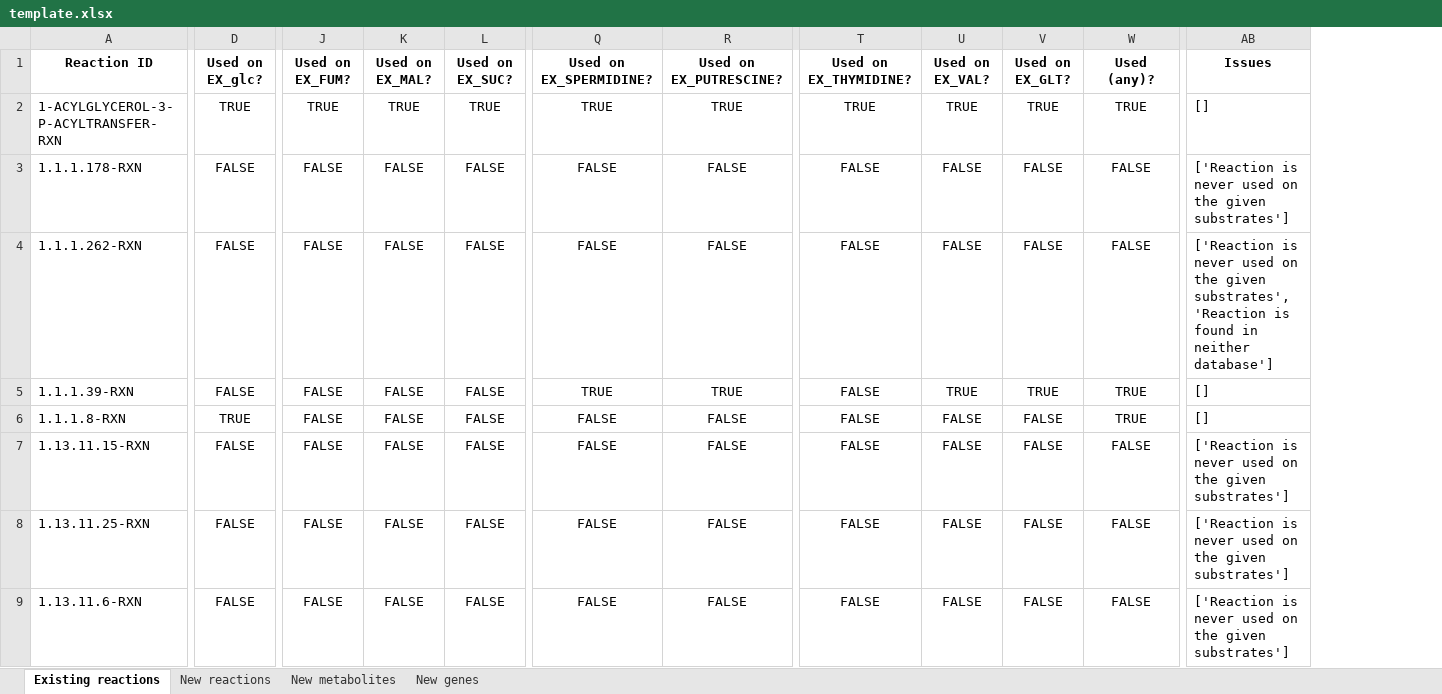
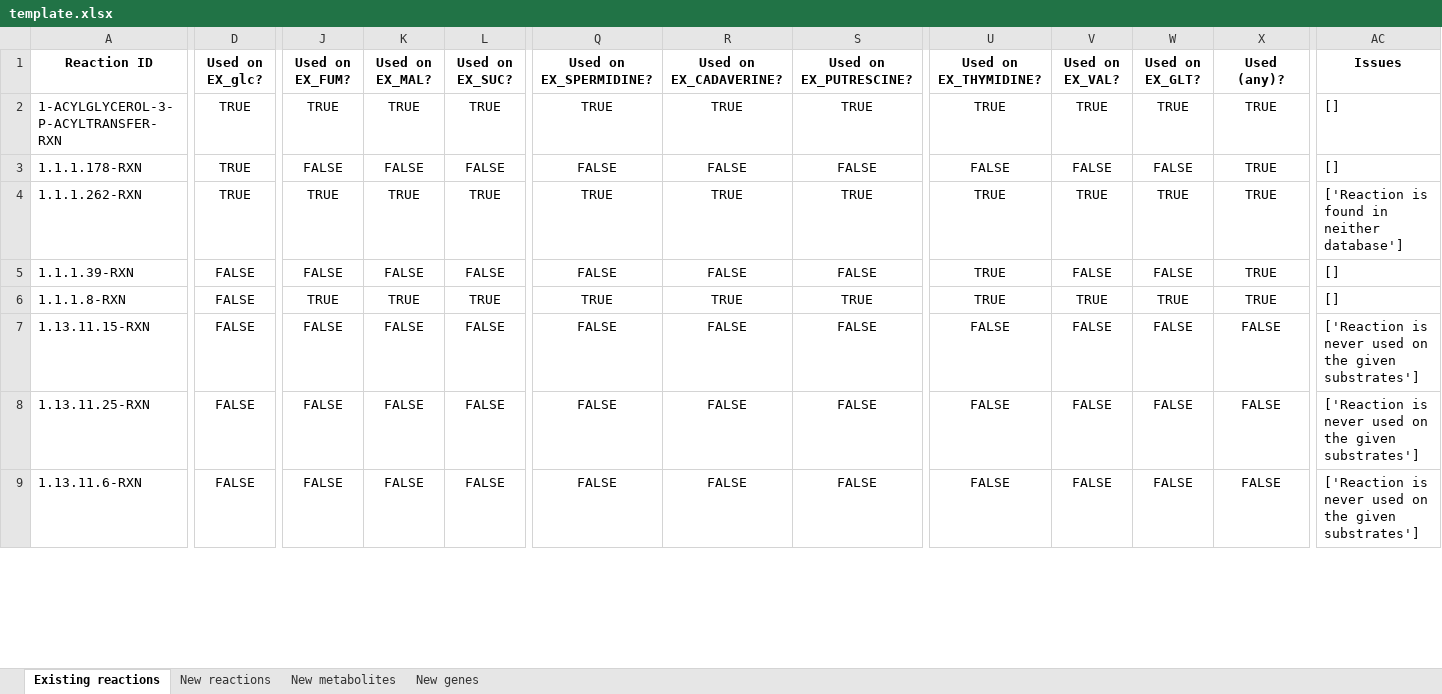
Before and after one commit to C-CoMP-STC/rpom-fba, an Excel workbook: model_building/biocyc_update_pipeline/templates/template.xlsx, sheet Existing reactions, drawn as a sheet; only a part is shown, gaps mark what is left out; values as stored, in another font and other column widths than the file's, no borders; addresses are those after the commit; the diff covers the shown part only; the diff names each change by its address in the sheet, - before the commit and + after, or states it on an @@ line.

```diff
--- a/model_building/biocyc_update_pipeline/templates/template.xlsx (sheet Existing reactions)
+++ b/model_building/biocyc_update_pipeline/templates/template.xlsx (sheet Existing reactions)
+column R (Used on EX_CADAVERINE?), rows 2-9: TRUE | FALSE | TRUE | FALSE | TRUE | FALSE | FALSE | FALSE
-D3:D4 (Used on EX_glc?): FALSE
+D3:D4 (Used on EX_glc?): TRUE
-X3:X4 (Used (any)?): FALSE
+X3:X4 (Used (any)?): TRUE
-AC3 (Issues): ['Reaction is never used on the given substrates']
+AC3 (Issues): []
-J4 (Used on EX_FUM?): FALSE
+J4 (Used on EX_FUM?): TRUE
-K4 (Used on EX_MAL?): FALSE
+K4 (Used on EX_MAL?): TRUE
-L4 (Used on EX_SUC?): FALSE
+L4 (Used on EX_SUC?): TRUE
-Q4 (Used on EX_SPERMIDINE?): FALSE
+Q4 (Used on EX_SPERMIDINE?): TRUE
-S4 (Used on EX_PUTRESCINE?): FALSE
+S4 (Used on EX_PUTRESCINE?): TRUE
-U4:U6 (Used on EX_THYMIDINE?): FALSE
+U4:U6 (Used on EX_THYMIDINE?): TRUE
-V4 (Used on EX_VAL?): FALSE
+V4 (Used on EX_VAL?): TRUE
-W4 (Used on EX_GLT?): FALSE
+W4 (Used on EX_GLT?): TRUE
-AC4 (Issues): ['Reaction is never used on the given substrates', 'Reaction is found in…
+AC4 (Issues): ['Reaction is found in…
-Q5 (Used on EX_SPERMIDINE?): TRUE
+Q5 (Used on EX_SPERMIDINE?): FALSE
-S5 (Used on EX_PUTRESCINE?): TRUE
+S5 (Used on EX_PUTRESCINE?): FALSE
-V5 (Used on EX_VAL?): TRUE
+V5 (Used on EX_VAL?): FALSE
-W5 (Used on EX_GLT?): TRUE
+W5 (Used on EX_GLT?): FALSE
-D6 (Used on EX_glc?): TRUE
+D6 (Used on EX_glc?): FALSE
-J6 (Used on EX_FUM?): FALSE
+J6 (Used on EX_FUM?): TRUE
-K6 (Used on EX_MAL?): FALSE
+K6 (Used on EX_MAL?): TRUE
-L6 (Used on EX_SUC?): FALSE
+L6 (Used on EX_SUC?): TRUE
-Q6 (Used on EX_SPERMIDINE?): FALSE
+Q6 (Used on EX_SPERMIDINE?): TRUE
-S6 (Used on EX_PUTRESCINE?): FALSE
+S6 (Used on EX_PUTRESCINE?): TRUE
-V6 (Used on EX_VAL?): FALSE
+V6 (Used on EX_VAL?): TRUE
-W6 (Used on EX_GLT?): FALSE
+W6 (Used on EX_GLT?): TRUE
```
Also changed, not shown: 2 removed rows and 1167 edited cells elsewhere in this sheet, sheet New genes, sheet New metabolites, sheet New reactions, 10 other files.
